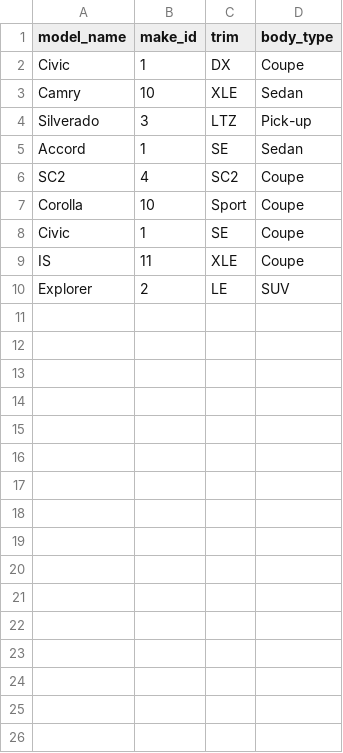
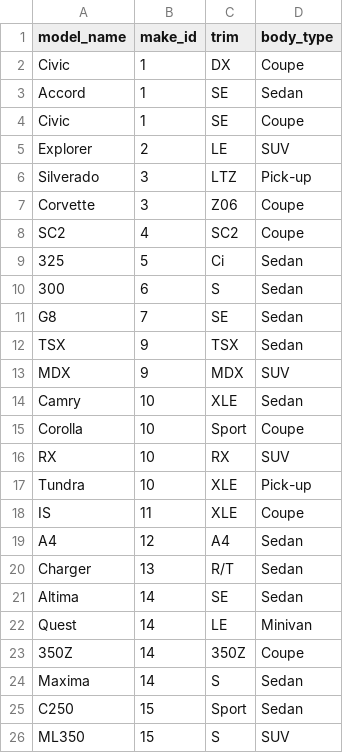
Before and after one commit to tmsmith13/EECS647Project, a CSV file: sql/models.csv, drawn as a sheet.

Commit message:
Added more vehicles, models and makes with additional engines, transmssion and brake setups.

```diff
--- a/sql/models.csv
+++ b/sql/models.csv
@@ -2,9 +2,25 @@ model_name,make_id,trim,body_type
 Civic,1,DX,Coupe
+Accord,1,SE,Sedan
+Civic,1,SE,Coupe
+Explorer,2,LE,SUV
+Silverado,3,LTZ,Pick-up
+Corvette,3,Z06,Coupe
+SC2,4,SC2,Coupe
+325,5,Ci,Sedan
+300,6,S,Sedan
+G8,7,SE,Sedan
+TSX,9,TSX,Sedan
+MDX,9,MDX,SUV
 Camry,10,XLE,Sedan
-Silverado,3,LTZ,Pick-up
-Accord,1,SE,Sedan
-SC2,4,SC2,Coupe
 Corolla,10,Sport,Coupe
-Civic,1,SE,Coupe
+RX,10,RX,SUV
+Tundra,10,XLE,Pick-up
 IS,11,XLE,Coupe
-Explorer,2,LE,SUV
+A4,12,A4,Sedan
+Charger,13,R/T,Sedan
+Altima,14,SE,Sedan
+Quest,14,LE,Minivan
+350Z,14,350Z,Coupe
+Maxima,14,S,Sedan
+C250,15,Sport,Sedan
+ML350,15,S,SUV
```
Also changed, not shown: sql/engines.csv, sql/vehicles.csv, 2 other files.
